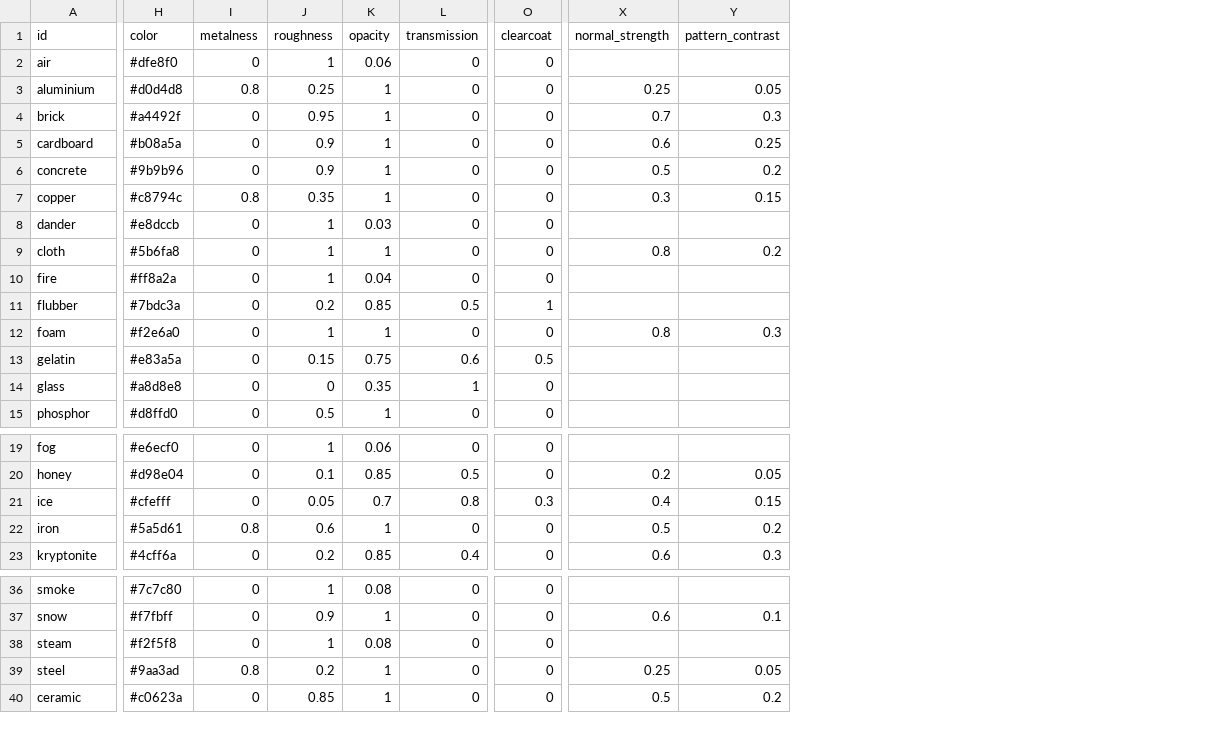
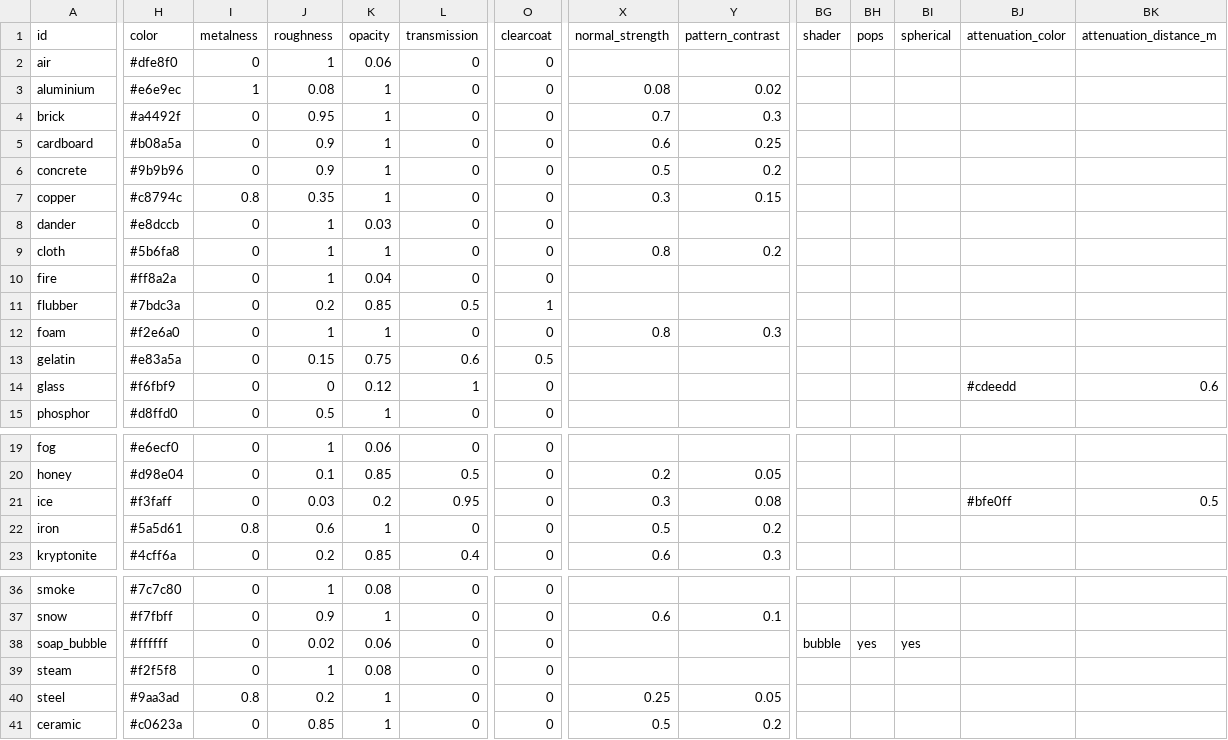
Before and after one commit to Lindblum/physics-sandbox-threejs, a CSV file: src/materials.csv, drawn as a sheet; only a part is shown, gaps mark what is left out; rows hold the shown columns only; the diff covers the shown part only; the diff names each change by its address in the sheet, - before the commit and + after, or states it on an @@ line.

```diff
--- a/src/materials.csv
+++ b/src/materials.csv
+column BG (shader), empty
+column BH (pops), empty
+column BI (spherical), empty
+column BJ (attenuation_color), row 14: #cdeedd; row 21: #bfe0ff
+column BK (attenuation_distance_m), row 14: 0.6; row 21: 0.5
-H3 (color): #d0d4d8
+H3 (color): #e6e9ec
-I3 (metalness): 0.8
+I3 (metalness): 1
-J3 (roughness): 0.25
+J3 (roughness): 0.08
-X3 (normal_strength): 0.25
+X3 (normal_strength): 0.08
-Y3 (pattern_contrast): 0.05
+Y3 (pattern_contrast): 0.02
-H14 (color): #a8d8e8
+H14 (color): #f6fbf9
-K14 (opacity): 0.35
+K14 (opacity): 0.12
-H21 (color): #cfefff
+H21 (color): #f3faff
-J21 (roughness): 0.05
+J21 (roughness): 0.03
-K21 (opacity): 0.7
+K21 (opacity): 0.2
-L21 (transmission): 0.8
+L21 (transmission): 0.95
-O21 (clearcoat): 0.3
+O21 (clearcoat): 0
-X21 (normal_strength): 0.4
+X21 (normal_strength): 0.3
-Y21 (pattern_contrast): 0.15
+Y21 (pattern_contrast): 0.08
+row 38: soap_bubble | #ffffff | 0 | 0.02 | 0.06 | 0 | 0 |  |  | bubble | yes | yes
```
Also changed, not shown: 1 edited cell elsewhere in this file, 11 other files.
